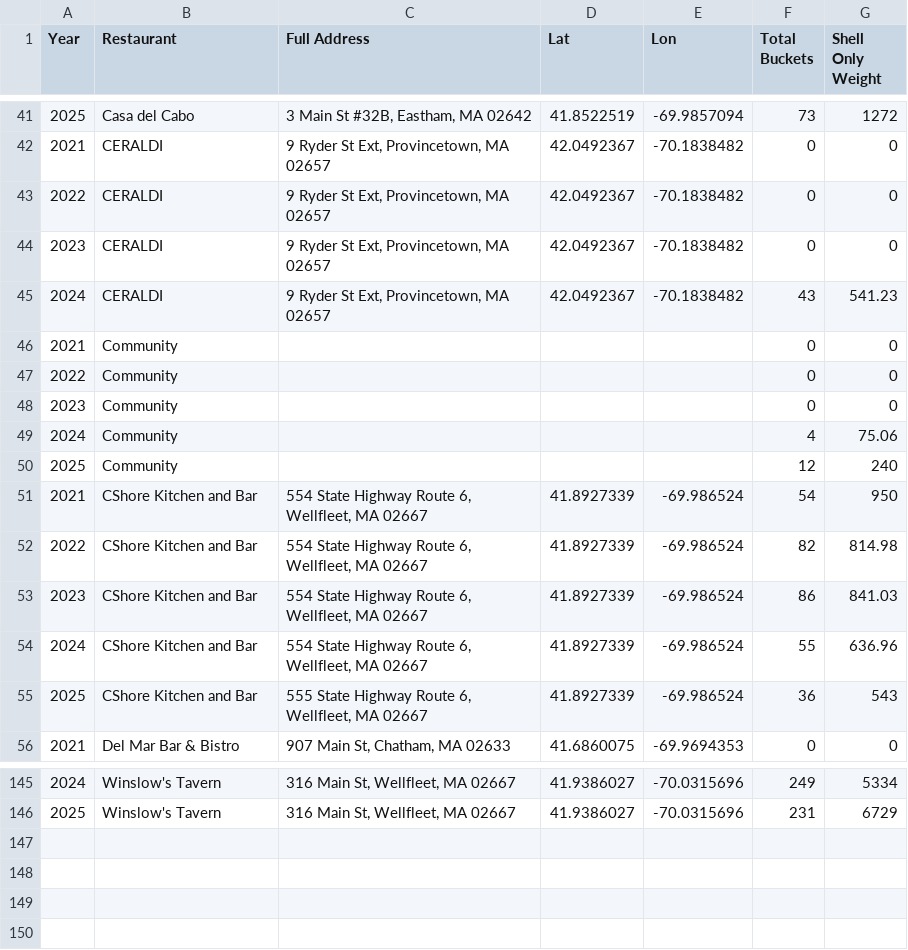
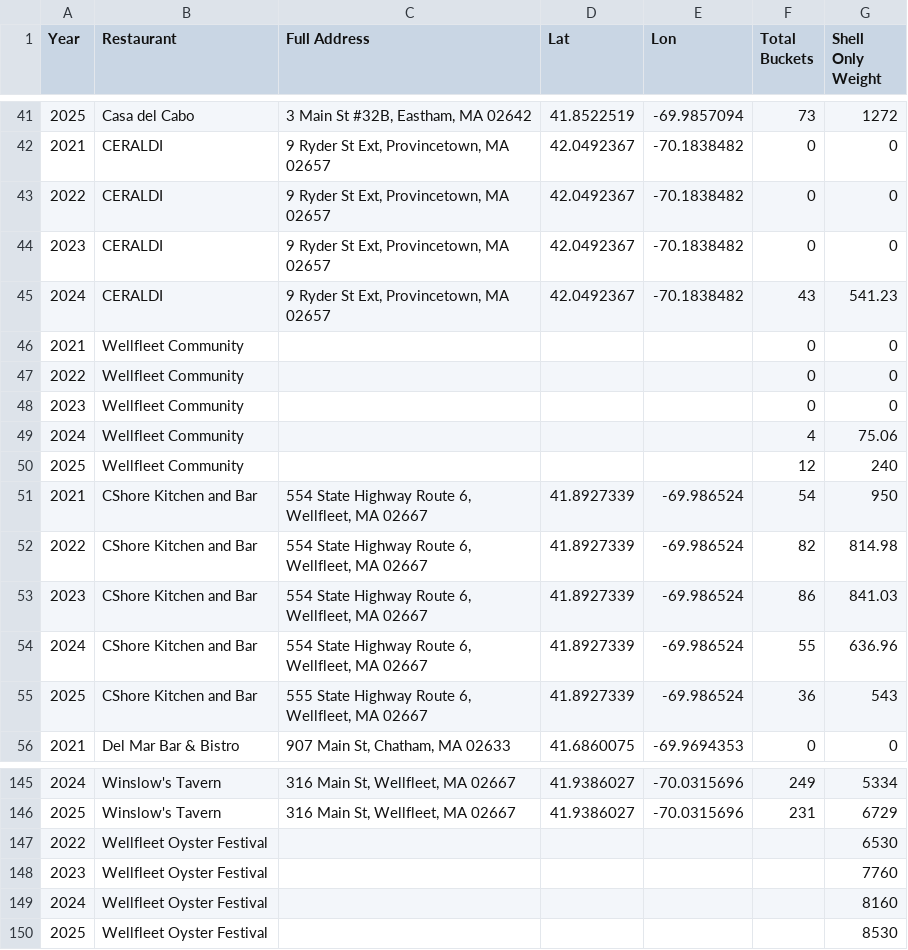
Before and after one commit to aidanborkan/Massachusetts_Oyster_Project, a CSV file: MOP_mega_with_locations_fixed.csv, drawn as a sheet; only a part is shown, gaps mark what is left out.

Commit message:
impact report for 2025, add a BY region for internal stakeholders and across years view

```diff
--- a/MOP_mega_with_locations_fixed.csv
+++ b/MOP_mega_with_locations_fixed.csv
@@ -45,7 +45,7 @@
 2024,CERALDI,"9 Ryder St Ext,  Provincetown, MA 02657",42.0492367,-70.1838482,43,541.23
-2021,Community,,,,0,0
-2022,Community,,,,0,0
-2023,Community,,,,0,0
-2024,Community,,,,4,75.06
-2025,Community,,,,12,240
+2021,Wellfleet Community,,,,0,0
+2022,Wellfleet Community,,,,0,0
+2023,Wellfleet Community,,,,0,0
+2024,Wellfleet Community,,,,4,75.06
+2025, Wellfleet Community,,,,12,240
 2021,CShore Kitchen and Bar,"554 State Highway Route 6,  Wellfleet, MA 02667",41.8927339,-69.986524,54,950
@@ -146 +146,5 @@
 2025,Winslow's Tavern,"316 Main St,  Wellfleet, MA 02667",41.9386027,-70.0315696,231,6729
+2022,Wellfleet Oyster Festival,,,,,6530
+2023,Wellfleet Oyster Festival,,,,,7760
+2024,Wellfleet Oyster Festival,,,,,8160
+2025,Wellfleet Oyster Festival,,,,,8530
```
Also changed, not shown: 3 other files.
